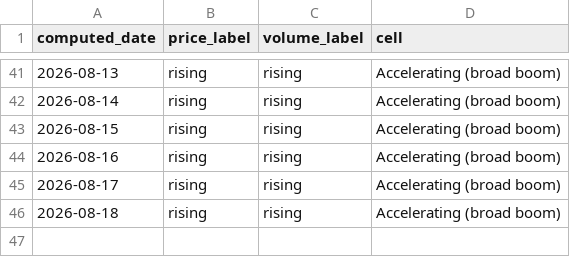
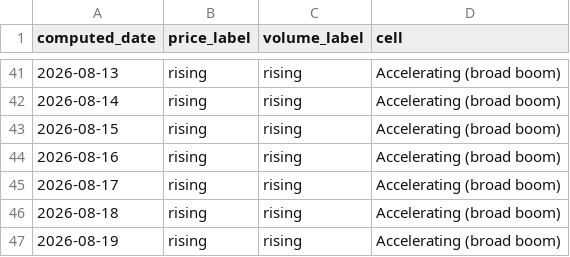
Before and after one commit to hthommasson/memory-market-tracker, a CSV file: docs/data/composite_regime.csv, drawn as a sheet; only a part is shown, gaps mark what is left out.

```diff
--- a/docs/data/composite_regime.csv
+++ b/docs/data/composite_regime.csv
@@ -46 +46,2 @@ computed_date,price_label,volume_label,cell
 2026-08-18,rising,rising,Accelerating (broad boom)
+2026-08-19,rising,rising,Accelerating (broad boom)
```
Also changed, not shown: docs/data/dist_obs.csv, docs/data/equity_daily.csv, 4 other files.
